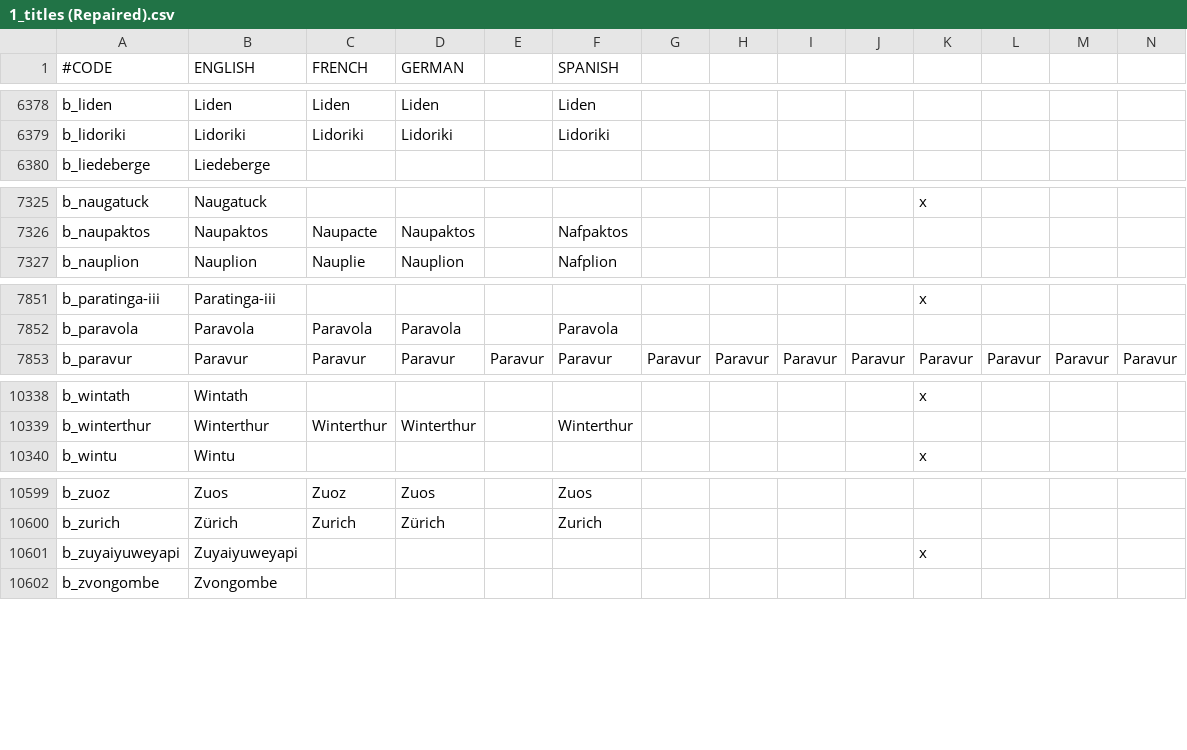
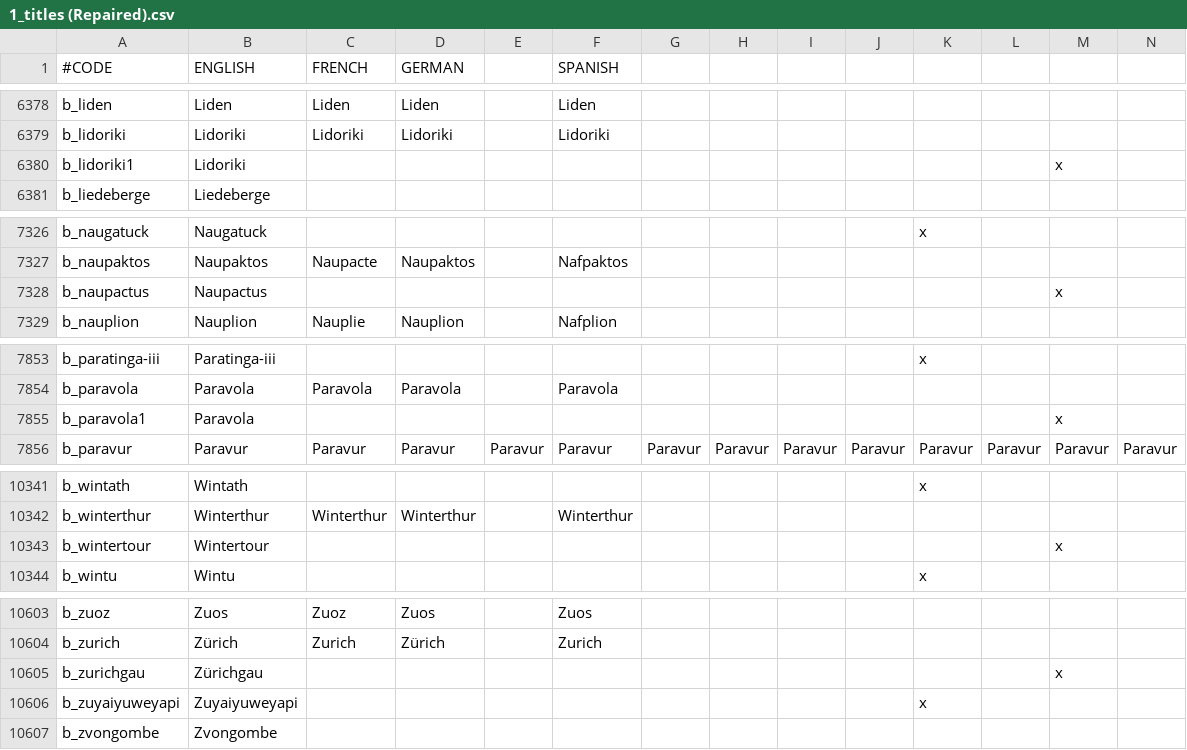
Before and after one commit to 00matthew2000/Lux-Ultima, a CSV file: localisation/1_titles (Repaired).csv, drawn as a sheet; only a part is shown, gaps mark what is left out; rows hold the shown columns only; the diff names each change by its address in the sheet, - before the commit and + after, or states it on an @@ line.

```diff
--- a/localisation/1_titles (Repaired).csv
+++ b/localisation/1_titles (Repaired).csv
+row 6380: b_lidoriki1 | Lidoriki |  |  |  |  |  |  |  |  |  |  | x
+row 7328: b_naupactus | Naupactus |  |  |  |  |  |  |  |  |  |  | x
+row 7855: b_paravola1 | Paravola |  |  |  |  |  |  |  |  |  |  | x
+row 10343: b_wintertour | Wintertour |  |  |  |  |  |  |  |  |  |  | x
+row 10605: b_zurichgau | Zürichgau |  |  |  |  |  |  |  |  |  |  | x
```
Also changed, not shown: 3 other files.
